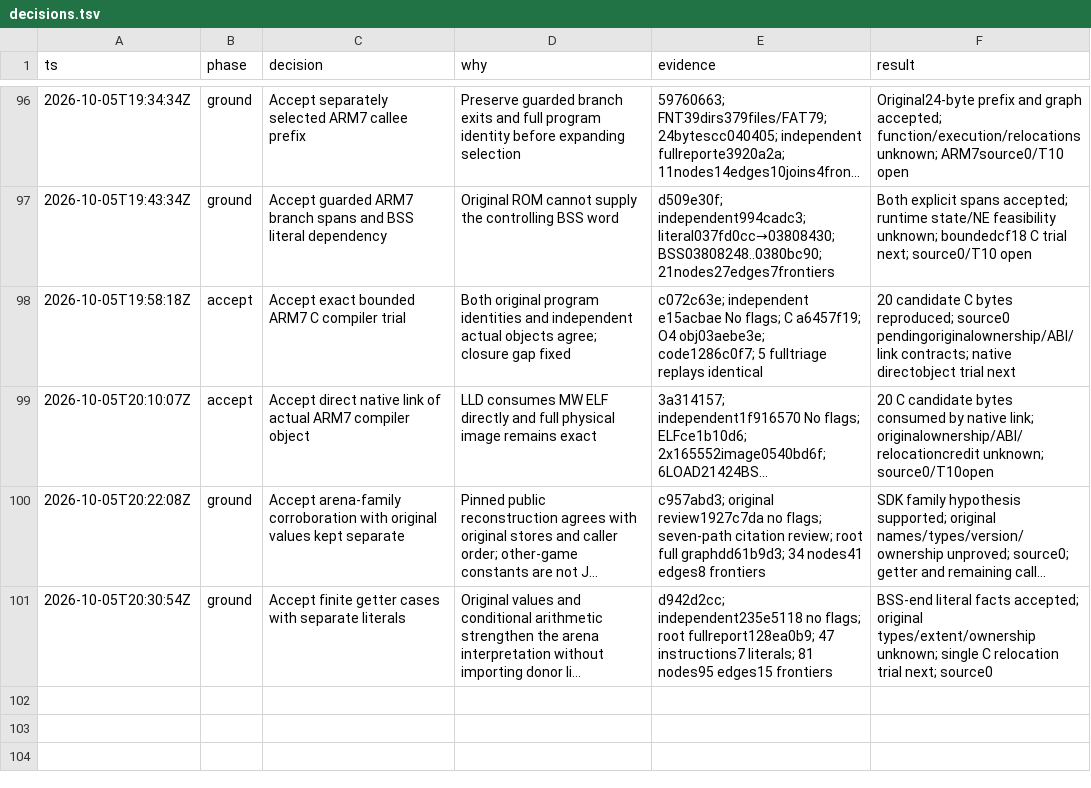
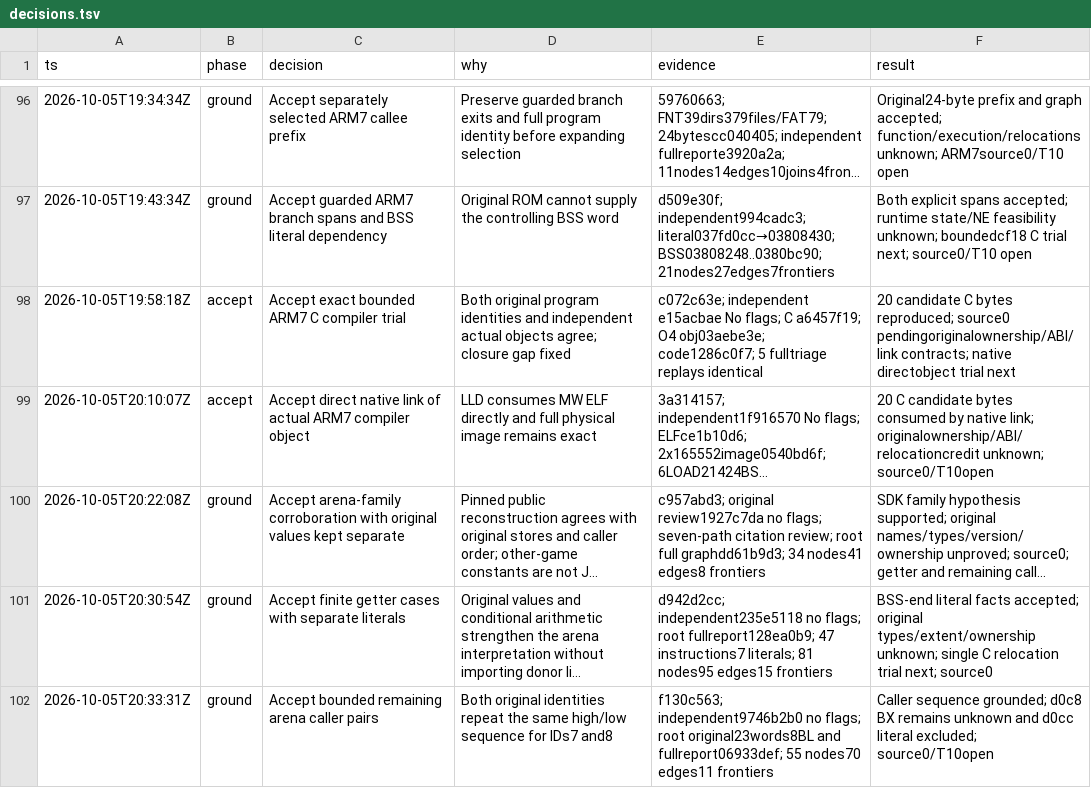
Before and after one commit to drj613/JUSDecomp, a TSV file: decomp/matching-notes/decisions.tsv, drawn as a sheet; only a part is shown, gaps mark what is left out; long unchanged cells end in …; the diff names each change by its address in the sheet, - before the commit and + after, or states it on an @@ line.

Commit message:
docs: accept independently replayed ARM7 caller pairs

```diff
--- a/decomp/matching-notes/decisions.tsv
+++ b/decomp/matching-notes/decisions.tsv
+row 102: 2026-10-05T20:33:31Z | ground | Accept bounded remaining arena caller pairs | Both original identities repeat the same high/low sequence for IDs7 and8 | f130c563; independent9746b2b0 no flags; root original23words8BL and fullreport06933def; 55 nodes70 edges11 frontiers | Caller sequence grounded; d0c8 BX remains unknown and d0cc literal excluded; source0/T10open
```
Also changed, not shown: 16 other files.
